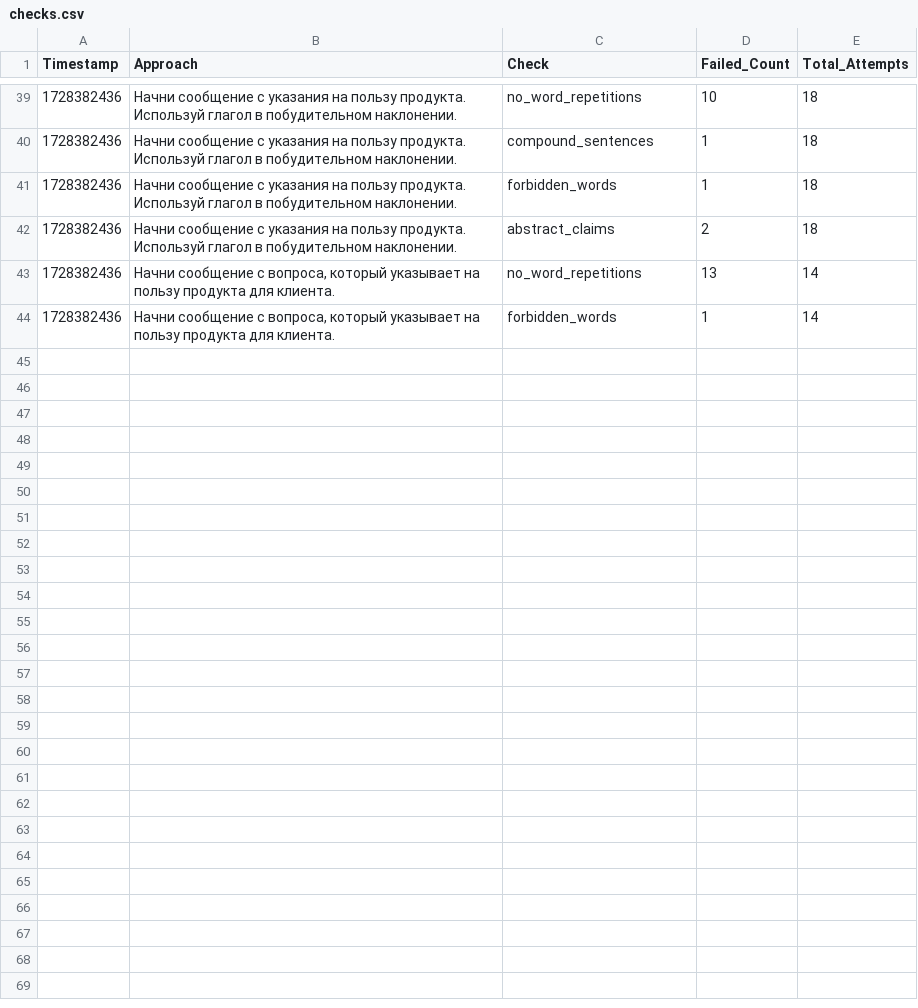
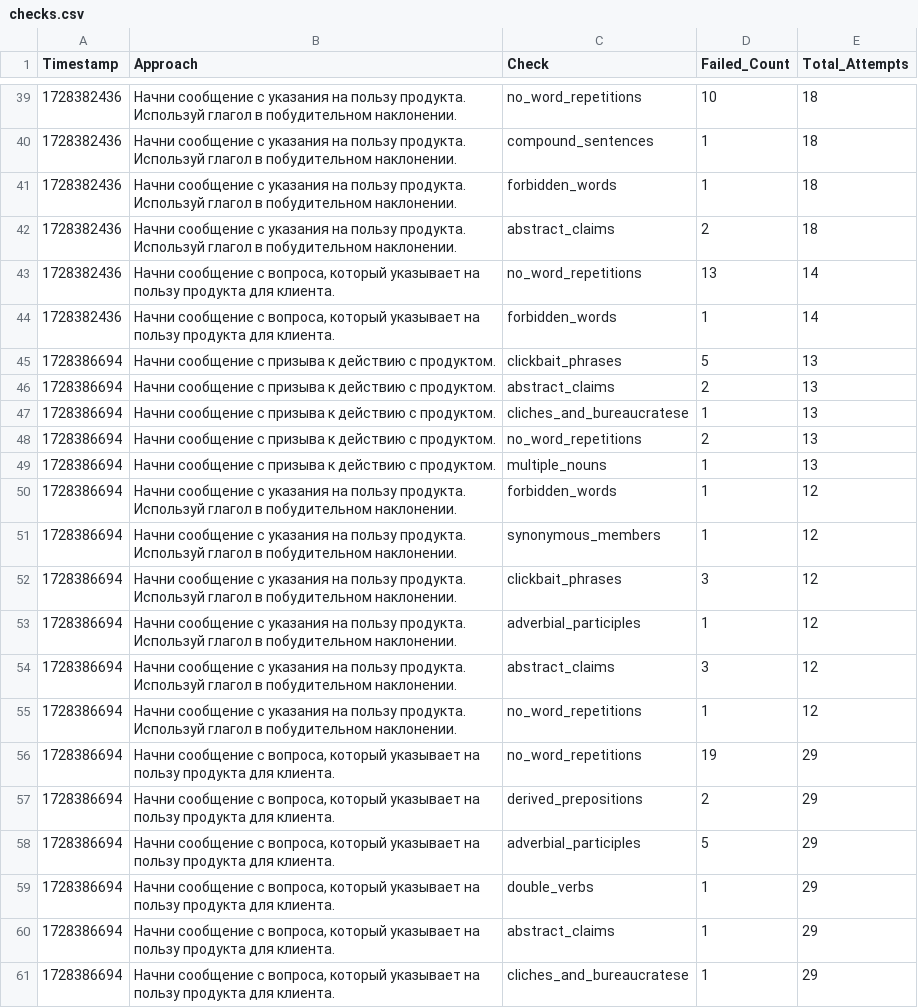
Before and after one commit to fruitpicker01/Storage_dev, a CSV file: checks.csv, drawn as a sheet; only a part is shown, gaps mark what is left out.

Commit message:
Обновление файла checks.csv

```diff
--- a/checks.csv
+++ b/checks.csv
@@ -44 +44,18 @@ Timestamp,Approach,Check,Failed_Count,Total_Attempts
 1728382436,"Начни сообщение с вопроса, который указывает на пользу продукта для клиента.",forbidden_words,1,14
+1728386694,Начни сообщение с призыва к действию с продуктом.,clickbait_phrases,5,13
+1728386694,Начни сообщение с призыва к действию с продуктом.,abstract_claims,2,13
+1728386694,Начни сообщение с призыва к действию с продуктом.,cliches_and_bureaucratese,1,13
+1728386694,Начни сообщение с призыва к действию с продуктом.,no_word_repetitions,2,13
+1728386694,Начни сообщение с призыва к действию с продуктом.,multiple_nouns,1,13
+1728386694,Начни сообщение с указания на пользу продукта. Используй глагол в побудительном наклонении.,forbidden_words,1,12
+1728386694,Начни сообщение с указания на пользу продукта. Используй глагол в побудительном наклонении.,synonymous_members,1,12
+1728386694,Начни сообщение с указания на пользу продукта. Используй глагол в побудительном наклонении.,clickbait_phrases,3,12
+1728386694,Начни сообщение с указания на пользу продукта. Используй глагол в побудительном наклонении.,adverbial_participles,1,12
+1728386694,Начни сообщение с указания на пользу продукта. Используй глагол в побудительном наклонении.,abstract_claims,3,12
+1728386694,Начни сообщение с указания на пользу продукта. Используй глагол в побудительном наклонении.,no_word_repetitions,1,12
+1728386694,"Начни сообщение с вопроса, который указывает на пользу продукта для клиента.",no_word_repetitions,19,29
+1728386694,"Начни сообщение с вопроса, который указывает на пользу продукта для клиента.",derived_prepositions,2,29
+1728386694,"Начни сообщение с вопроса, который указывает на пользу продукта для клиента.",adverbial_participles,5,29
+1728386694,"Начни сообщение с вопроса, который указывает на пользу продукта для клиента.",double_verbs,1,29
+1728386694,"Начни сообщение с вопроса, который указывает на пользу продукта для клиента.",abstract_claims,1,29
+1728386694,"Начни сообщение с вопроса, который указывает на пользу продукта для клиента.",cliches_and_bureaucratese,1,29
```
